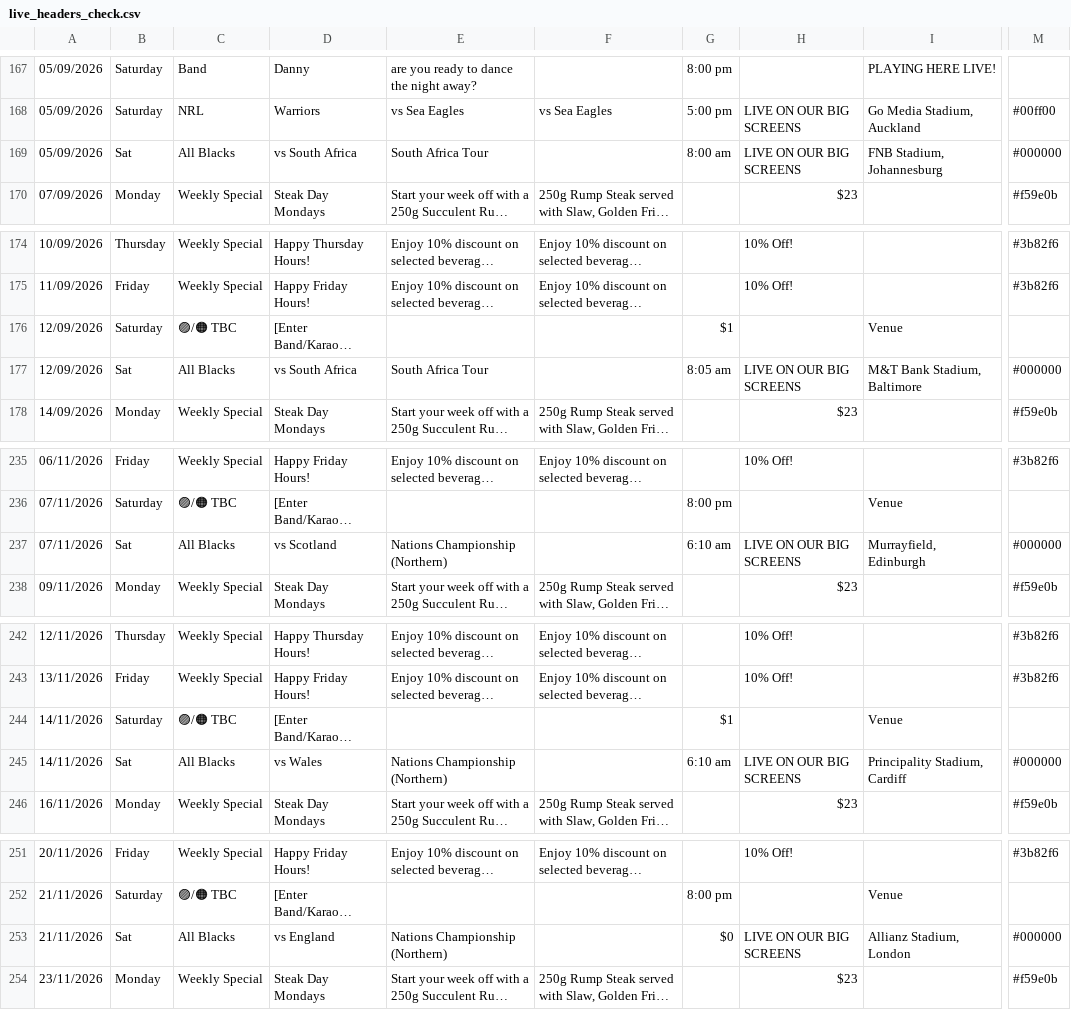
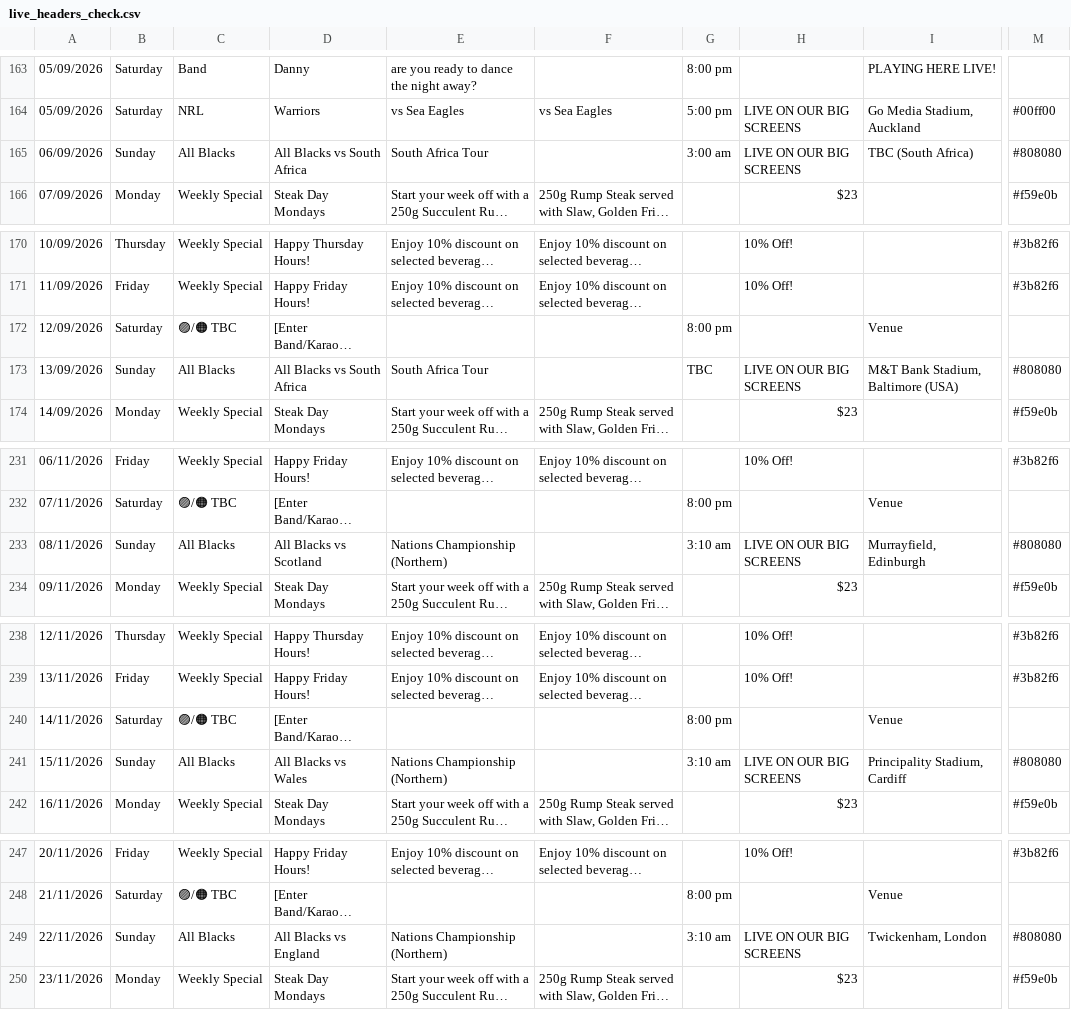
Before and after one commit to mrmegatronix/_ct-MATRIX, a CSV file: live_headers_check.csv, drawn as a sheet; only a part is shown, gaps mark what is left out; long unchanged cells end in …; addresses are those after the commit; the diff covers the shown part only; the diff names each change by its address in the sheet, - before the commit and + after, or states it on an @@ line.

```diff
--- a/live_headers_check.csv
+++ b/live_headers_check.csv
-A165: 05/09/2026
+A165: 06/09/2026
-B165: Sat
+B165: Sunday
-D165: vs South Africa
+D165: All Blacks vs South Africa
-G165: 8:00 am
+G165: 3:00 am
-I165: FNB Stadium, Johannesburg
+I165: TBC (South Africa)
-M165: #000000
+M165: #808080
-G172: $1
+G172: 8:00 pm
-A173: 12/09/2026
+A173: 13/09/2026
-B173: Sat
+B173: Sunday
-D173: vs South Africa
+D173: All Blacks vs South Africa
-G173: 8:05 am
+G173: TBC
-I173: M&T Bank Stadium, Baltimore
+I173: M&T Bank Stadium, Baltimore (USA)
-M173: #000000
+M173: #808080
-A233: 07/11/2026
+A233: 08/11/2026
-B233: Sat
+B233: Sunday
-D233: vs Scotland
+D233: All Blacks vs Scotland
-G233: 6:10 am
+G233: 3:10 am
-M233: #000000
+M233: #808080
-G240: $1
+G240: 8:00 pm
-A241: 14/11/2026
+A241: 15/11/2026
-B241: Sat
+B241: Sunday
-D241: vs Wales
+D241: All Blacks vs Wales
-G241: 6:10 am
+G241: 3:10 am
-M241: #000000
+M241: #808080
-A249: 21/11/2026
+A249: 22/11/2026
-B249: Sat
+B249: Sunday
-D249: vs England
+D249: All Blacks vs England
-G249: $0
+G249: 3:10 am
-I249: Allianz Stadium, London
+I249: Twickenham, London
-M249: #000000
+M249: #808080
```
Also changed, not shown: 5 added rows, 6 removed rows and 30 edited cells elsewhere in this file, test.csv, 1 other file.
